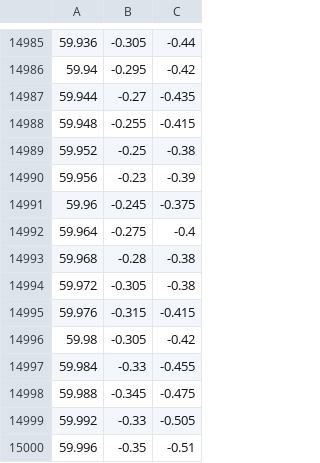
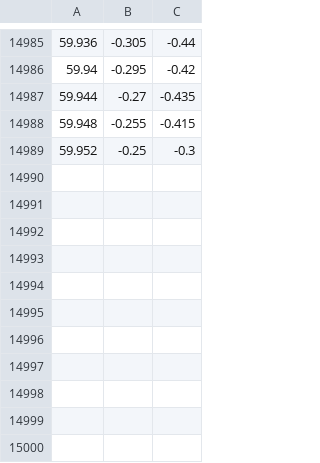
Before and after one commit to stanimals21/CSCE-313---PA2, a CSV file: received/y1.csv, drawn as a sheet; only a part is shown, gaps mark what is left out.

```diff
--- a/received/y1.csv
+++ b/received/y1.csv
@@ -14988,13 +14988,2 @@
 59.948,-0.255,-0.415
-59.952,-0.25,-0.38
-59.956,-0.23,-0.39
-59.96,-0.245,-0.375
-59.964,-0.275,-0.4
-59.968,-0.28,-0.38
-59.972,-0.305,-0.38
-59.976,-0.315,-0.415
-59.98,-0.305,-0.42
-59.984,-0.33,-0.455
-59.988,-0.345,-0.475
-59.992,-0.33,-0.505
-59.996,-0.35,-0.51
+59.952,-0.25,-0.3
```
Also changed, not shown: 8 other files.
